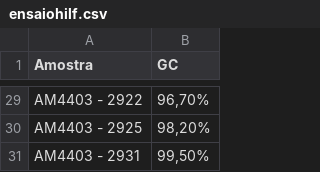
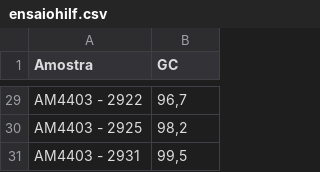
Before and after one commit to mcfcoelho1/relatorio-eait, a CSV file: relatorio/rel01/ensaiohilf.csv, drawn as a sheet; only a part is shown, gaps mark what is left out; the diff covers the shown part only; the diff names each change by its address in the sheet, - before the commit and + after, or states it on an @@ line.

```diff
--- a/relatorio/rel01/ensaiohilf.csv
+++ b/relatorio/rel01/ensaiohilf.csv
-B29 (GC): 96,70%
+B29 (GC): 96,7
-B30 (GC): 98,20%
+B30 (GC): 98,2
-B31 (GC): 99,50%
+B31 (GC): 99,5
```
Also changed, not shown: 27 edited cells elsewhere in this file, 3 other files.
